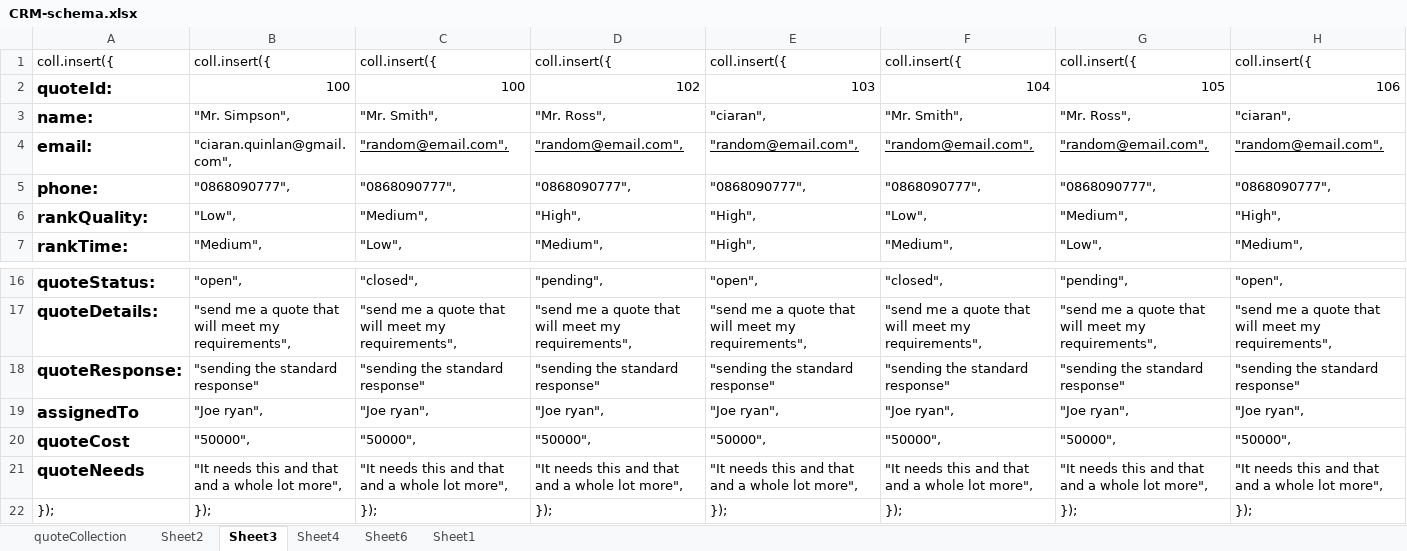
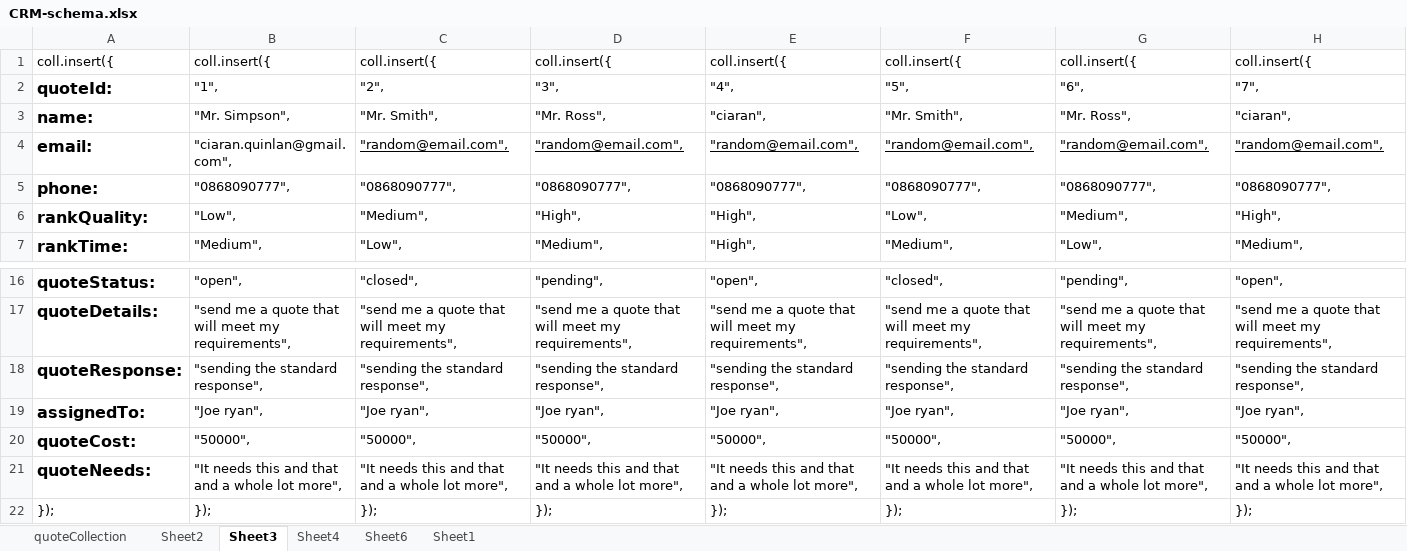
Before and after one commit to Code-Institute-Submissions/project3-8, an Excel workbook: drafts/CRM-schema.xlsx, sheet Sheet3, drawn as a sheet; only a part is shown, gaps mark what is left out; values as stored, in another font and other column widths than the file's, no borders; the diff covers the shown part only; the diff names each change by its address in the sheet, - before the commit and + after, or states it on an @@ line.

```diff
--- a/drafts/CRM-schema.xlsx (sheet Sheet3)
+++ b/drafts/CRM-schema.xlsx (sheet Sheet3)
-B2: 100
+B2: "1",
-C2: 100
+C2: "2",
-D2: 102
+D2: "3",
-E2: 103
+E2: "4",
-F2: 104
+F2: "5",
-G2: 105
+G2: "6",
-H2: 106
+H2: "7",
-B18: "sending the standard response"
+B18: "sending the standard response",
-C18: "sending the standard response"
+C18: "sending the standard response",
-D18: "sending the standard response"
+D18: "sending the standard response",
-E18: "sending the standard response"
+E18: "sending the standard response",
-F18: "sending the standard response"
+F18: "sending the standard response",
-G18: "sending the standard response"
+G18: "sending the standard response",
-H18: "sending the standard response"
+H18: "sending the standard response",
-A19: assignedTo
+A19: assignedTo:
-A20: quoteCost
+A20: quoteCost:
-A21: quoteNeeds
+A21: quoteNeeds:
```
Also changed, not shown: 31 edited cells elsewhere in this sheet, sheet Sheet4, sheet Sheet1, sheet Sheet6, 6 other files.
